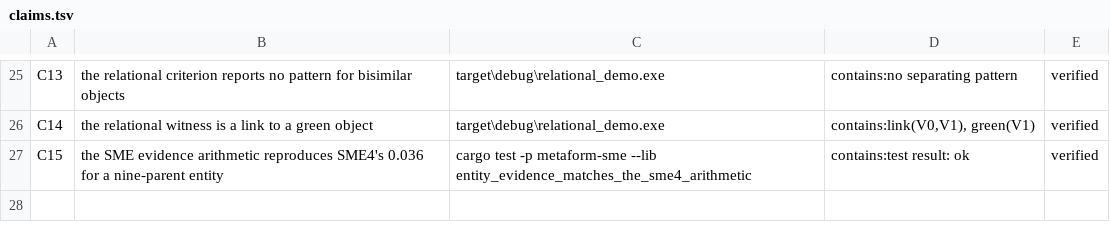
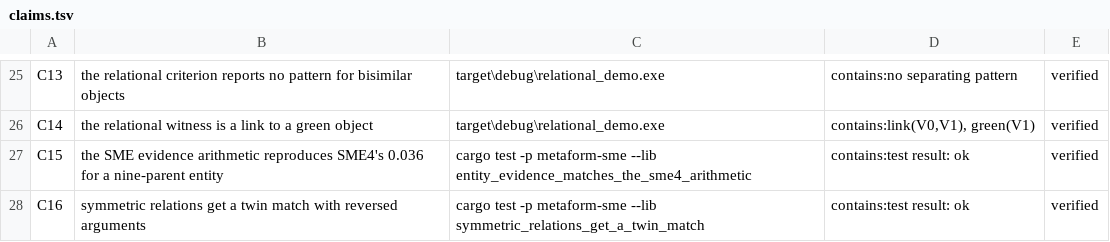
Before and after one commit to ghwinter/metaform, a TSV file: experiments/claims.tsv, drawn as a sheet; only a part is shown, gaps mark what is left out.

Commit message:
feat(sme): twin matches for symmetric relations and SME4's greedy cutoff
A symmetric relation now produces a second match with the arguments reversed, and the flag lives on the system because a relation name cannot say whether argument order carries meaning. The merge also drops alignments that score below 0.8 of the best, which is the cutoff the original engine uses.

Two tests pin the twin: it exists for parallel and not for above. The limits are stated rather than hidden: the twin is generated at the level of the symmetric statement itself, nested statements are matched by their own flags, and commutative n-ary order is still not modelled.

```diff
--- a/experiments/claims.tsv
+++ b/experiments/claims.tsv
@@ -27 +27,2 @@ C14	the relational witness is a link to a green object	target\debug\relational_d
 C15	the SME evidence arithmetic reproduces SME4's 0.036 for a nine-parent entity	cargo test -p metaform-sme --lib entity_evidence_matches_the_sme4_arithmetic	contains:test result: ok	verified
+C16	symmetric relations get a twin match with reversed arguments	cargo test -p metaform-sme --lib symmetric_relations_get_a_twin_match	contains:test result: ok	verified
```
Also changed, not shown: 2 other files.
